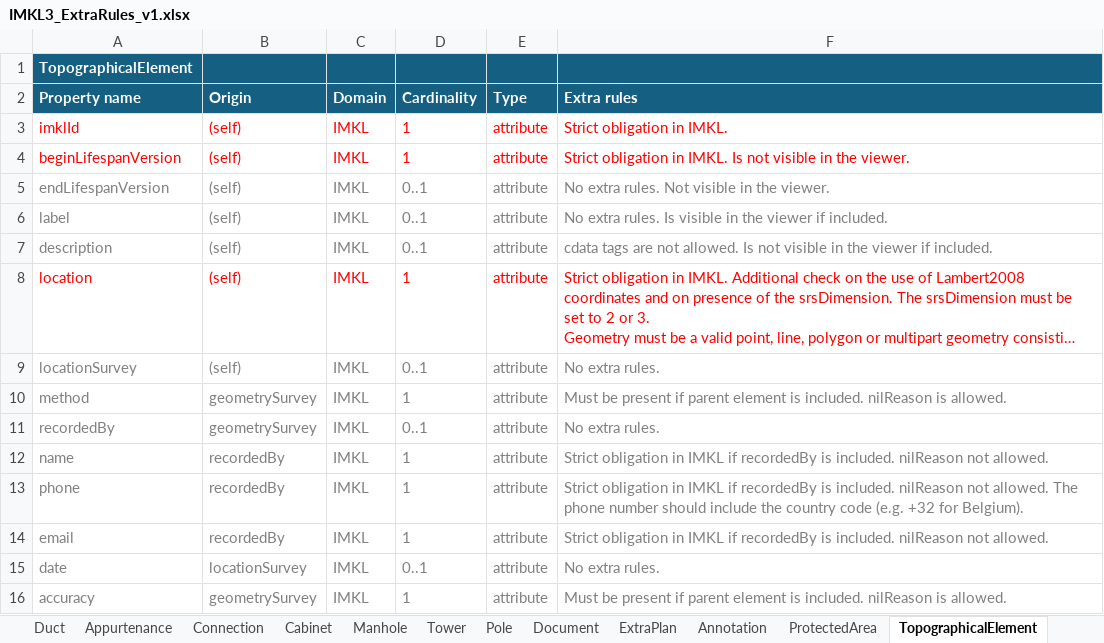
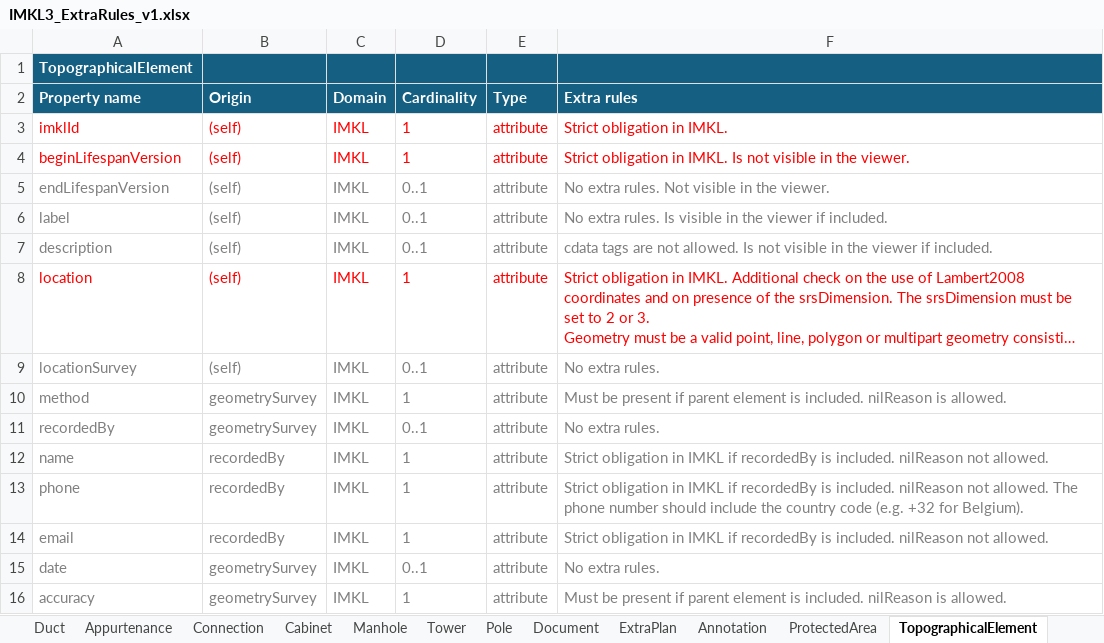
Before and after one commit to belgif/ICEGthema-imkl, an Excel workbook: implementation/Documentation/IMKL3_ExtraRules_v1.xlsx, sheet TopographicalElement, drawn as a sheet; long unchanged cells end in …; values as stored, in another font and other column widths than the file's, no borders; the diff names each change by its address in the sheet, - before the commit and + after, or states it on an @@ line.

Commit message:
Fix typo in ProtectedArea and TopographicalElement

```diff
--- a/implementation/Documentation/IMKL3_ExtraRules_v1.xlsx (sheet TopographicalElement)
+++ b/implementation/Documentation/IMKL3_ExtraRules_v1.xlsx (sheet TopographicalElement)
-B15 (Origin): locationSurvey
+B15 (Origin): geometrySurvey
```
Also changed, not shown: sheet ProtectedArea.
